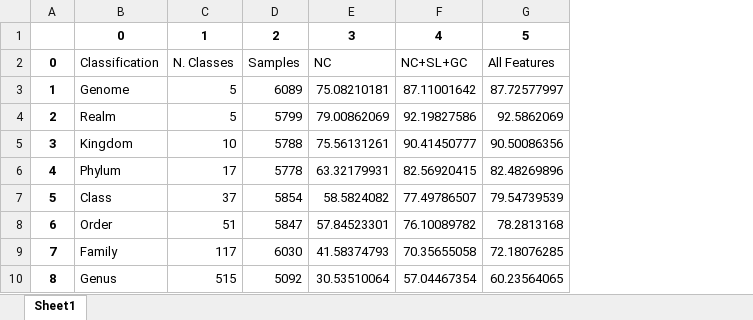
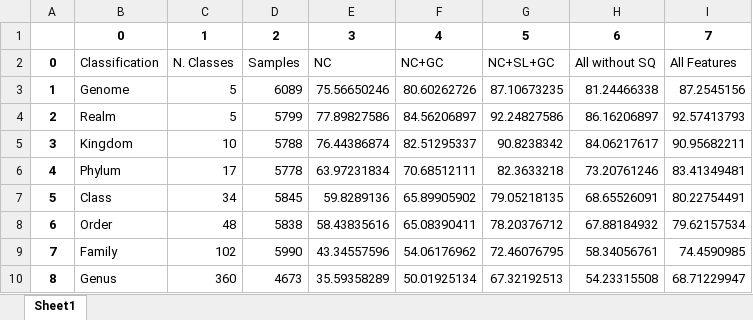
Before and after one commit to jorgeMFS/canvas, an Excel workbook: xlslist/Acc_Xgboost.xlsx, sheet Sheet1, drawn as a sheet; values as stored, in another font and other column widths than the file's, no borders; removed rows and columns are numbered as before the commit, all else as after; the diff names each change by its address in the sheet, - before the commit and + after, or states it on an @@ line.

```diff
--- a/xlslist/Acc_Xgboost.xlsx (sheet Sheet1)
+++ b/xlslist/Acc_Xgboost.xlsx (sheet Sheet1)
-column E, rows 1-10: 3 | NC | 75.08210181 | 79.00862069 | 75.56131261 | 63.32179931 | 58.5824082 | 57.84523301 | 41.58374793 | 30.53510064
-column F, rows 1-10: 4 | NC+SL+GC | 87.11001642 | 92.19827586 | 90.41450777 | 82.56920415 | 77.49786507 | 76.10089782 | 70.35655058 | 57.04467354
-column G, rows 1-10: 5 | All Features | 87.72577997 | 92.5862069 | 90.50086356 | 82.48269896 | 79.54739539 | 78.2813168 | 72.18076285 | 60.23564065
+column E, rows 1-10: 3 | NC | 75.56650246 | 77.89827586 | 76.44386874 | 63.97231834 | 59.8289136 | 58.43835616 | 43.34557596 | 35.59358289
+column F, rows 1-10: 4 | NC+GC | 80.60262726 | 84.56206897 | 82.51295337 | 70.68512111 | 65.89905902 | 65.08390411 | 54.06176962 | 50.01925134
+column G, rows 1-10: 5 | NC+SL+GC | 87.10673235 | 92.24827586 | 90.8238342 | 82.3633218 | 79.05218135 | 78.20376712 | 72.46076795 | 67.32192513
+column H, rows 1-10: 6 | All without SQ | 81.24466338 | 86.16206897 | 84.06217617 | 73.20761246 | 68.65526091 | 67.88184932 | 58.34056761 | 54.23315508
+column I, rows 1-10: 7 | All Features | 87.2545156 | 92.57413793 | 90.95682211 | 83.41349481 | 80.22754491 | 79.62157534 | 74.4590985 | 68.71229947
-C7: 37
+C7: 34
-D7: 5854
+D7: 5845
-C8: 51
+C8: 48
-D8: 5847
+D8: 5838
-C9: 117
+C9: 102
-D9: 6030
+D9: 5990
-C10: 515
+C10: 360
-D10: 5092
+D10: 4673
```
Also changed, not shown: xlslist/Acc_other_class.xlsx, xlslist/F1_Xgboost.xlsx, 18 other files.
